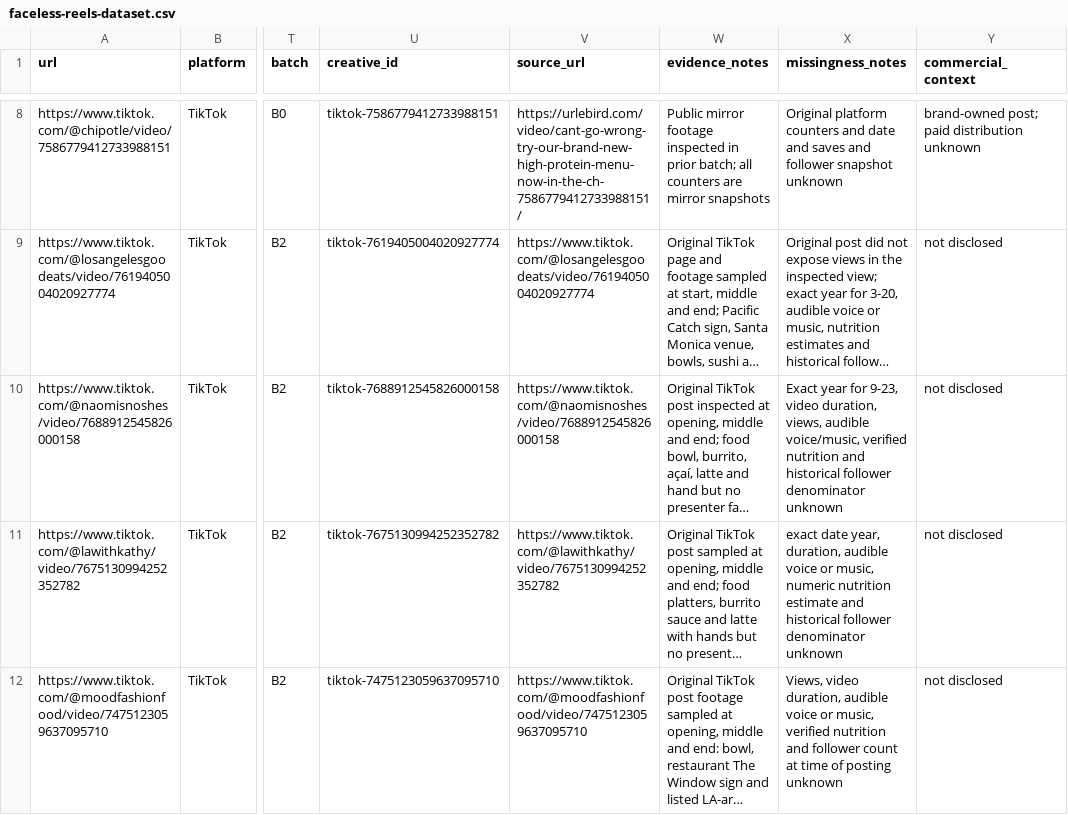
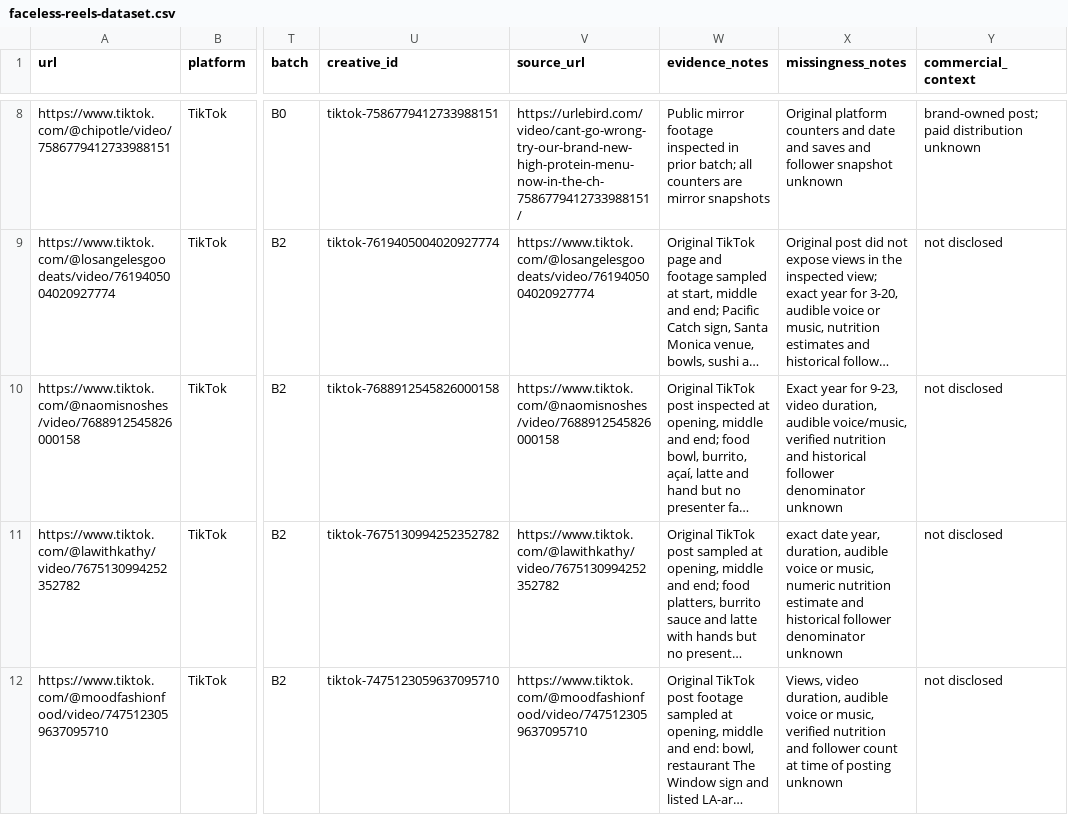
Before and after one commit to dgmolla/fitsy, a CSV file: docs/gtm/faceless-reels-dataset.csv, drawn as a sheet; only a part is shown, gaps mark what is left out; long unchanged cells end in …; the diff names each change by its address in the sheet, - before the commit and + after, or states it on an @@ line.

Commit message:
docs(gtm): reconcile observed views and missingness note

```diff
--- a/docs/gtm/faceless-reels-dataset.csv
+++ b/docs/gtm/faceless-reels-dataset.csv
-X10 (missingness_notes): …video duration, views, audible voice/music,…
+X10 (missingness_notes): …video duration, audible voice/music,…
```
